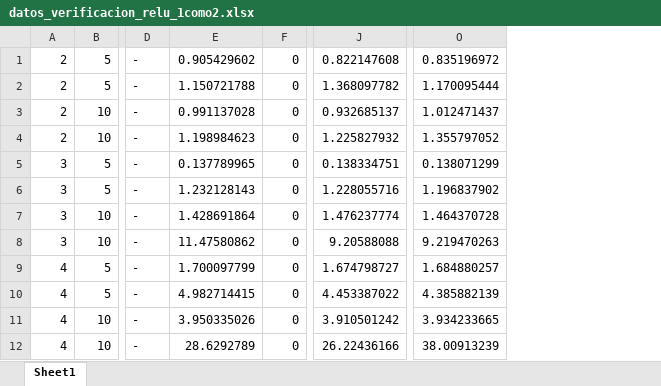
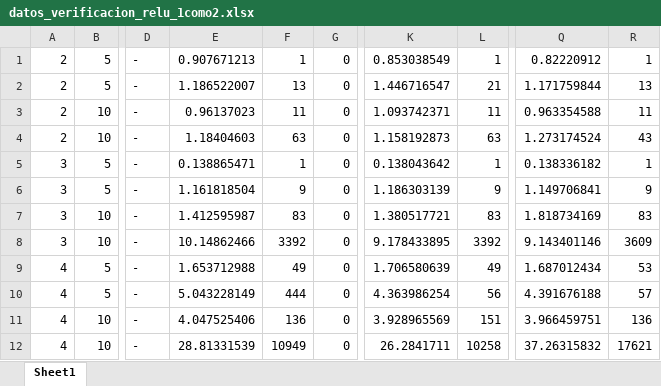
Before and after one commit to PabloC-c/Tesis, an Excel workbook: verif_results/exact/datos_verificacion_relu_1como2.xlsx, sheet Sheet1, drawn as a sheet; only a part is shown, gaps mark what is left out; values as stored, in another font and other column widths than the file's, no borders; removed rows and columns are numbered as before the commit, all else as after; the diff names each change by its address in the sheet, - before the commit and + after, or states it on an @@ line.

```diff
--- a/verif_results/exact/datos_verificacion_relu_1como2.xlsx (sheet Sheet1)
+++ b/verif_results/exact/datos_verificacion_relu_1como2.xlsx (sheet Sheet1)
-column E, rows 1-12: 0.905429602 | 1.150721788 | 0.991137028 | 1.198984623 | 0.137789965 | 1.232128143 | 1.428691864 | 11.47580862 | 1.700097799 | 4.982714415 | 3.950335026 | 28.6292789
+column E, rows 1-12: 0.907671213 | 1.186522007 | 0.96137023 | 1.18404603 | 0.138865471 | 1.161818504 | 1.412595987 | 10.14862466 | 1.653712988 | 5.043228149 | 4.047525406 | 28.81331539
+column F, rows 1-12: 1 | 13 | 11 | 63 | 1 | 9 | 83 | 3392 | 49 | 444 | 136 | 10949
-column J, rows 1-12: 0.822147608 | 1.368097782 | 0.932685137 | 1.225827932 | 0.138334751 | 1.228055716 | 1.476237774 | 9.20588088 | 1.674798727 | 4.453387022 | 3.910501242 | 26.22436166
+column K, rows 1-12: 0.853038549 | 1.446716547 | 1.093742371 | 1.158192873 | 0.138043642 | 1.186303139 | 1.380517721 | 9.178433895 | 1.706580639 | 4.363986254 | 3.928965569 | 26.2841711
+column L, rows 1-12: 1 | 21 | 11 | 63 | 1 | 9 | 83 | 3392 | 49 | 56 | 151 | 10258
-column O, rows 1-12: 0.835196972 | 1.170095444 | 1.012471437 | 1.355797052 | 0.138071299 | 1.196837902 | 1.464370728 | 9.219470263 | 1.684880257 | 4.385882139 | 3.934233665 | 38.00913239
+column Q, rows 1-12: 0.82220912 | 1.171759844 | 0.963354588 | 1.273174524 | 0.138336182 | 1.149706841 | 1.818734169 | 9.143401146 | 1.687012434 | 4.391676188 | 3.966459751 | 37.26315832
+column R, rows 1-12: 1 | 13 | 11 | 43 | 1 | 9 | 83 | 3609 | 53 | 57 | 136 | 17621
```
Also changed, not shown: verif_results/exact/datos_verificacion_relu_1como7.xlsx, verif_results/exact/datos_verificacion_sigmoid_1como7.xlsx, 37 other files.
